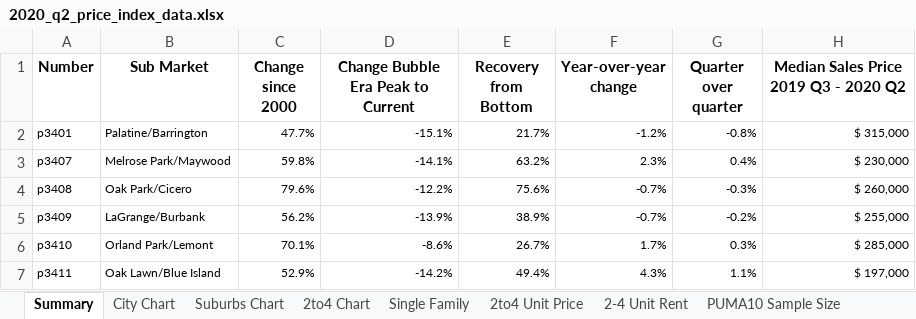
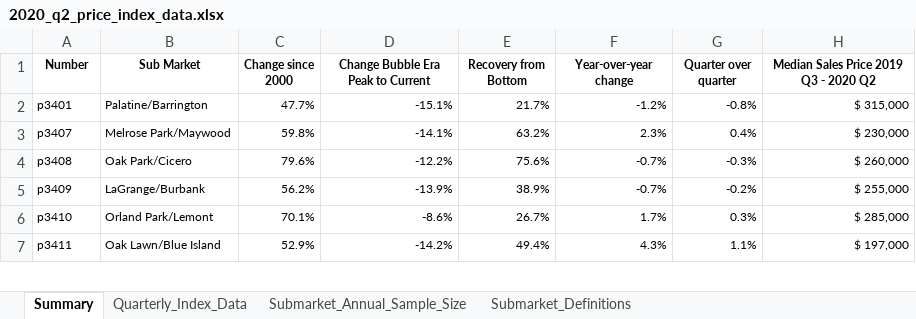
Before and after one commit to datamade/ihs-price-index, an Excel workbook: data/2020_q2_price_index_data.xlsx, sheet Summary, drawn as a sheet; only a part is shown; values as stored, in another font and other column widths than the file's, no borders; conditional formats not drawn; the diff names each change by its address in the sheet, - before the commit and + after, or states it on an @@ line.

Commit message:
updated XLS download to remove test data

```diff
--- a/data/2020_q2_price_index_data.xlsx (sheet Summary)
+++ b/data/2020_q2_price_index_data.xlsx (sheet Summary)
-sheet tab: Single Family
+sheet tab: Quarterly_Index_Data
-sheet tab: PUMA10 Sample Size
+sheet tab: Submarket_Annual_Sample_Size
-sheet tab: City Chart
-sheet tab: Suburbs Chart
-sheet tab: 2to4 Chart
-sheet tab: 2to4 Unit Price
-sheet tab: 2-4 Unit Rent
@@ A1:H1 text size: smaller @@
```
Also changed, not shown: sheet Submarket_Annual_Sample_Size, sheet Quarterly_Index_Data, sheet Submarket_Definitions, other sheet tabs, charts or pictures.
